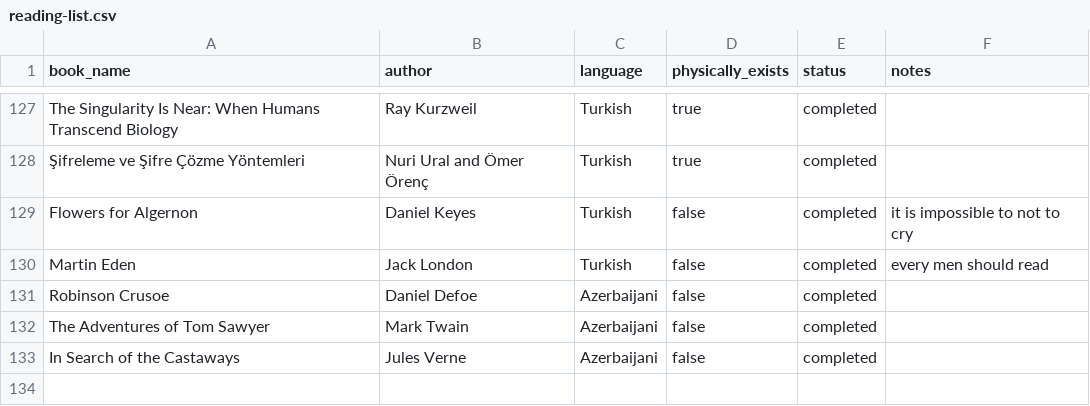
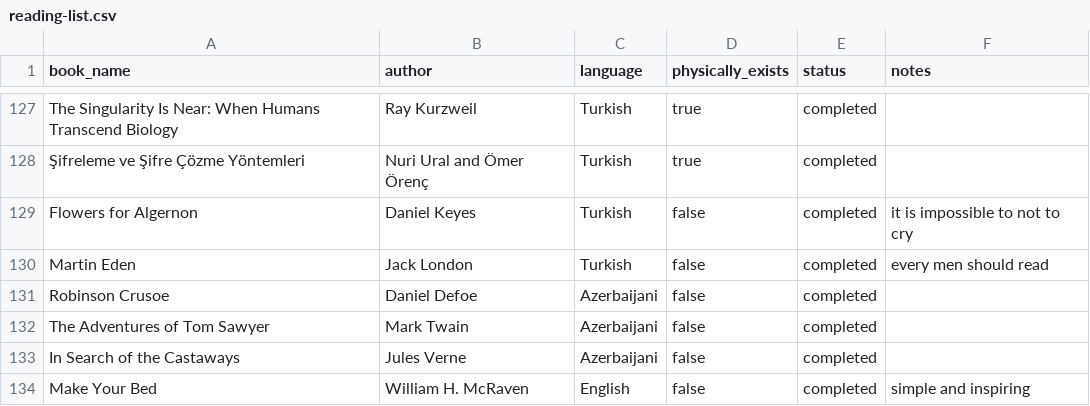
Before and after one commit to Ismat-Samadov/my_books, a CSV file: reading-list.csv, drawn as a sheet; only a part is shown, gaps mark what is left out.

Commit message:
William H. McRaven

```diff
--- a/reading-list.csv
+++ b/reading-list.csv
@@ -133 +133,2 @@ The Adventures of Tom Sawyer,Mark Twain,Azerbaijani,false,completed,
 In Search of the Castaways,Jules Verne,Azerbaijani,false,completed,
+Make Your Bed,William H. McRaven,English,false,completed,simple and inspiring
```
